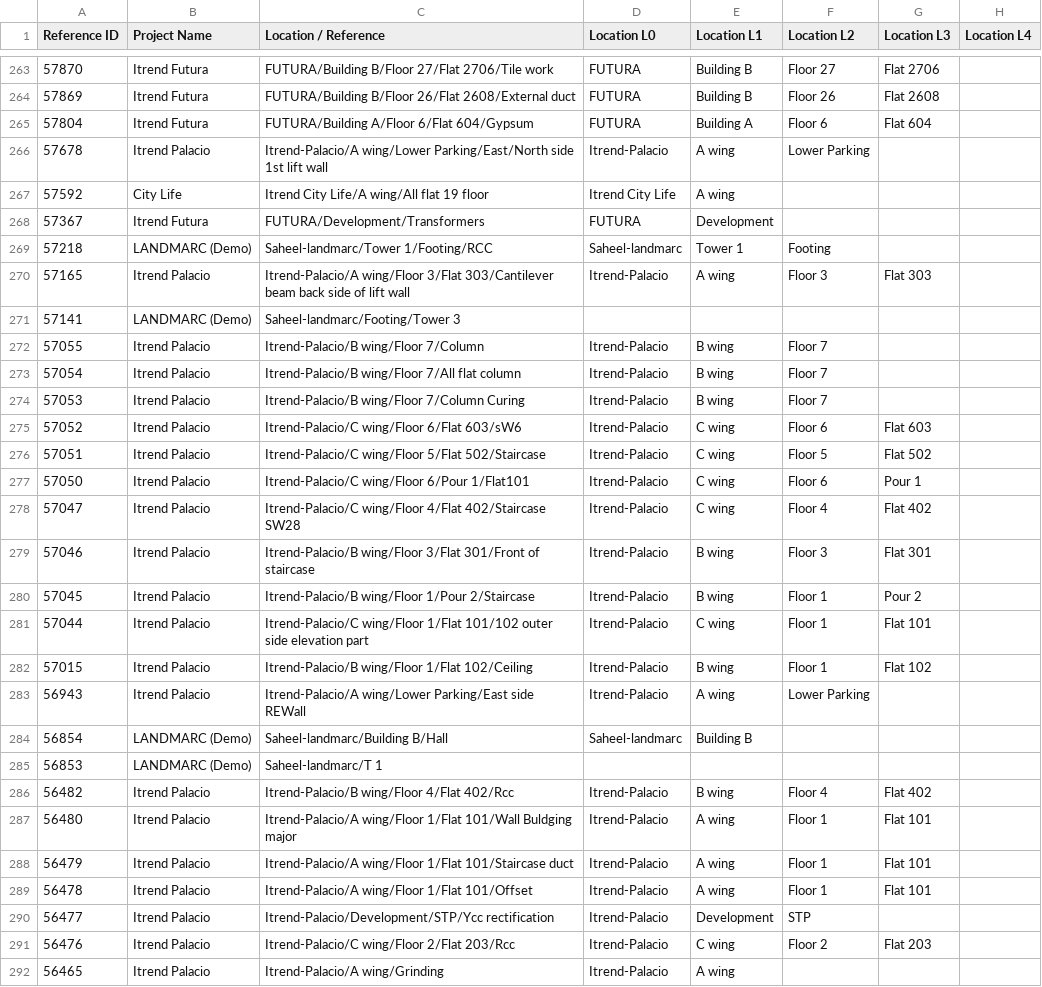
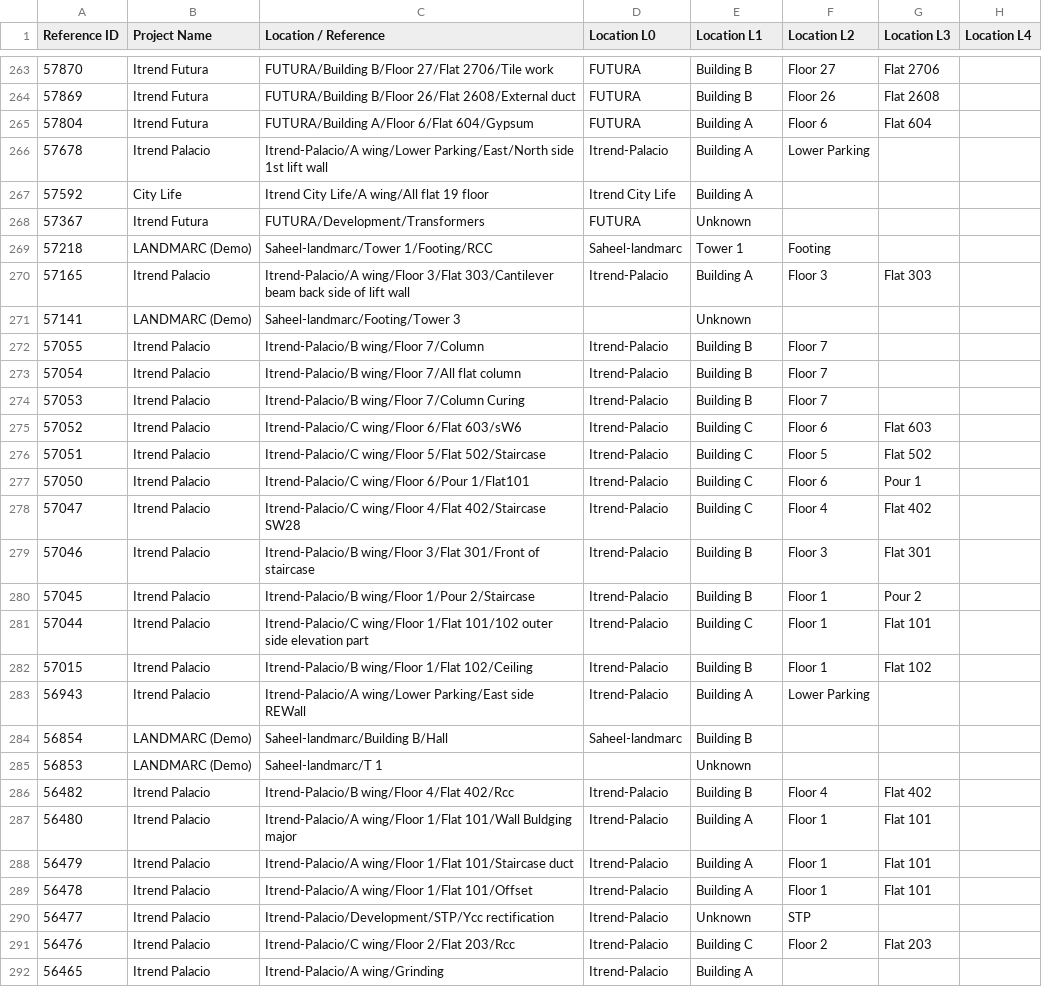
Before and after one commit to omi1811/digiQC-report, a CSV file: datasheet.csv, drawn as a sheet; only a part is shown, gaps mark what is left out; the diff covers the shown part only; the diff names each change by its address in the sheet, - before the commit and + after, or states it on an @@ line.

```diff
--- a/datasheet.csv
+++ b/datasheet.csv
-E266:E267 (Location L1): A wing
+E266:E267 (Location L1): Building A
-E268 (Location L1): Development
+E268 (Location L1): Unknown
-E270 (Location L1): A wing
+E270 (Location L1): Building A
-E271 (Location L1): (empty)
+E271 (Location L1): Unknown
-E272:E274 (Location L1): B wing
+E272:E274 (Location L1): Building B
-E275:E278 (Location L1): C wing
+E275:E278 (Location L1): Building C
-E279:E280 (Location L1): B wing
+E279:E280 (Location L1): Building B
-E281 (Location L1): C wing
+E281 (Location L1): Building C
-E282 (Location L1): B wing
+E282 (Location L1): Building B
-E283 (Location L1): A wing
+E283 (Location L1): Building A
-E285 (Location L1): (empty)
+E285 (Location L1): Unknown
-E286 (Location L1): B wing
+E286 (Location L1): Building B
-E287:E289 (Location L1): A wing
+E287:E289 (Location L1): Building A
-E290 (Location L1): Development
+E290 (Location L1): Unknown
-E291 (Location L1): C wing
+E291 (Location L1): Building C
-E292 (Location L1): A wing
+E292 (Location L1): Building A
```
Also changed, not shown: 115 edited cells elsewhere in this file, eqc.csv, 24 other files.
